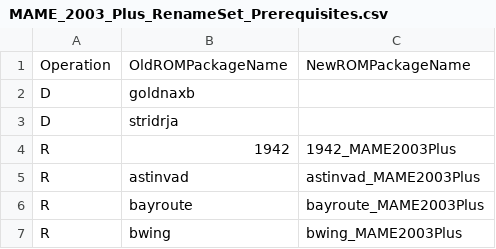
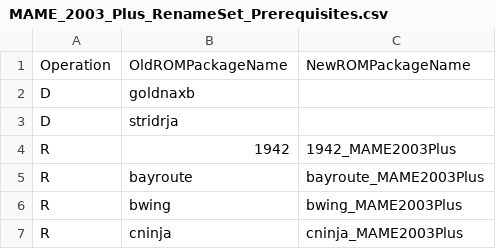
Before and after one commit to franklesniak/ROMSorter, a CSV file: MAME_2003_Plus_RenameSet_Prerequisites.csv, drawn as a sheet; only a part is shown; the shorter side is filled out with more unchanged rows.

Commit message:
Fix astinvad/kamikaze

```diff
--- a/MAME_2003_Plus_RenameSet_Prerequisites.csv
+++ b/MAME_2003_Plus_RenameSet_Prerequisites.csv
@@ -4,3 +4,2 @@ D,stridrja,
 R,1942,1942_MAME2003Plus
-R,astinvad,astinvad_MAME2003Plus
 R,bayroute,bayroute_MAME2003Plus
```
